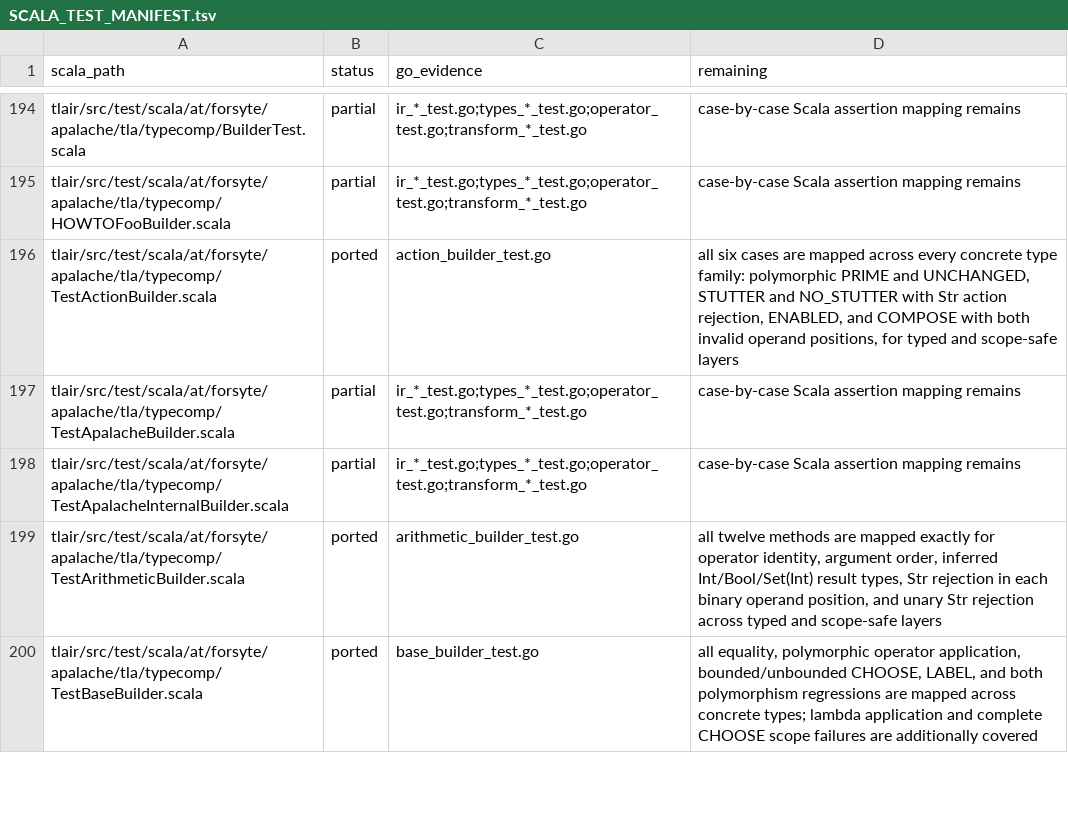
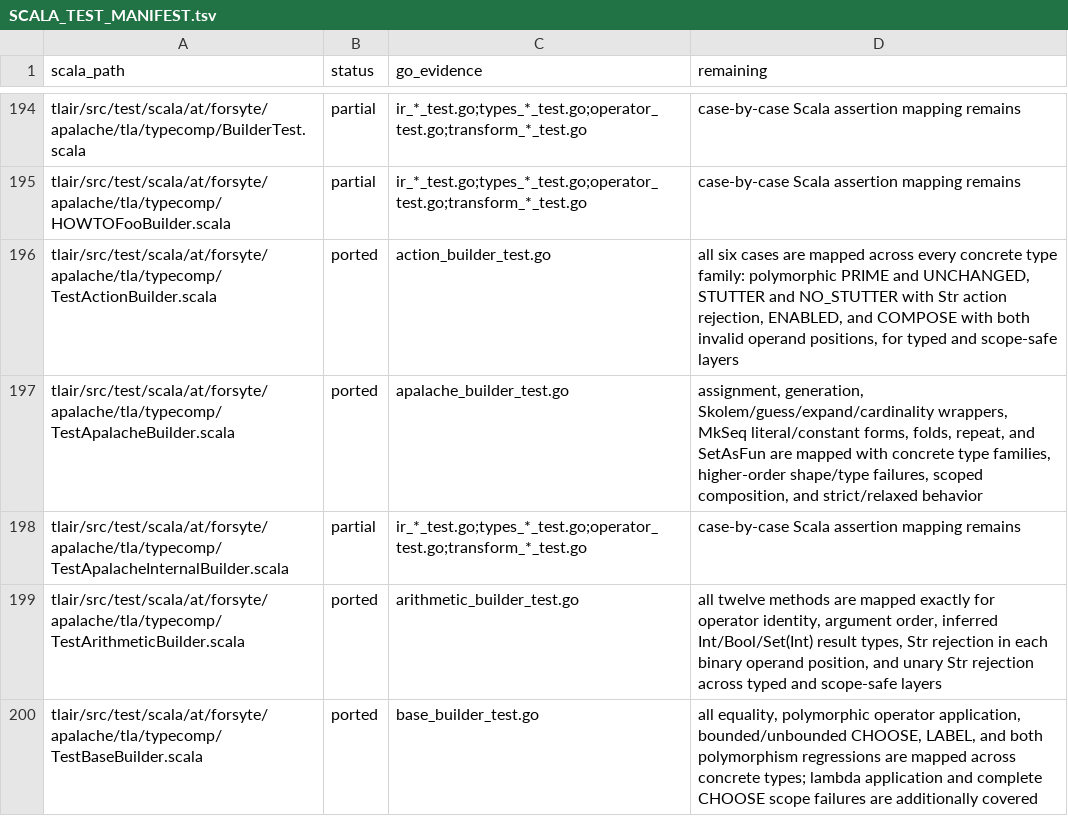
Before and after one commit to glycerine/apalache-go, a TSV file: pkg/SCALA_TEST_MANIFEST.tsv, drawn as a sheet; only a part is shown, gaps mark what is left out.

```diff
--- a/pkg/SCALA_TEST_MANIFEST.tsv
+++ b/pkg/SCALA_TEST_MANIFEST.tsv
@@ -196,3 +196,3 @@ tlair/src/test/scala/at/forsyte/apalache/tla/typecomp/HOWTOFooBuilder.scala	part
 tlair/src/test/scala/at/forsyte/apalache/tla/typecomp/TestActionBuilder.scala	ported	action_builder_test.go	all six cases are mapped across every concrete type family: polymorphic PRIME and UNCHANGED, STUTTER and NO_STUTTER with Str action rejection, ENABLED, and COMPOSE with both invalid operand positions, for typed and scope-safe layers
-tlair/src/test/scala/at/forsyte/apalache/tla/typecomp/TestApalacheBuilder.scala	partial	ir_*_test.go;types_*_test.go;operator_test.go;transform_*_test.go	case-by-case Scala assertion mapping remains
+tlair/src/test/scala/at/forsyte/apalache/tla/typecomp/TestApalacheBuilder.scala	ported	apalache_builder_test.go	assignment, generation, Skolem/guess/expand/cardinality wrappers, MkSeq literal/constant forms, folds, repeat, and SetAsFun are mapped with concrete type families, higher-order shape/type failures, scoped composition, and strict/relaxed behavior
 tlair/src/test/scala/at/forsyte/apalache/tla/typecomp/TestApalacheInternalBuilder.scala	partial	ir_*_test.go;types_*_test.go;operator_test.go;transform_*_test.go	case-by-case Scala assertion mapping remains
```
Also changed, not shown: pkg/SCALA_PORT_MANIFEST.tsv, 4 other files.
